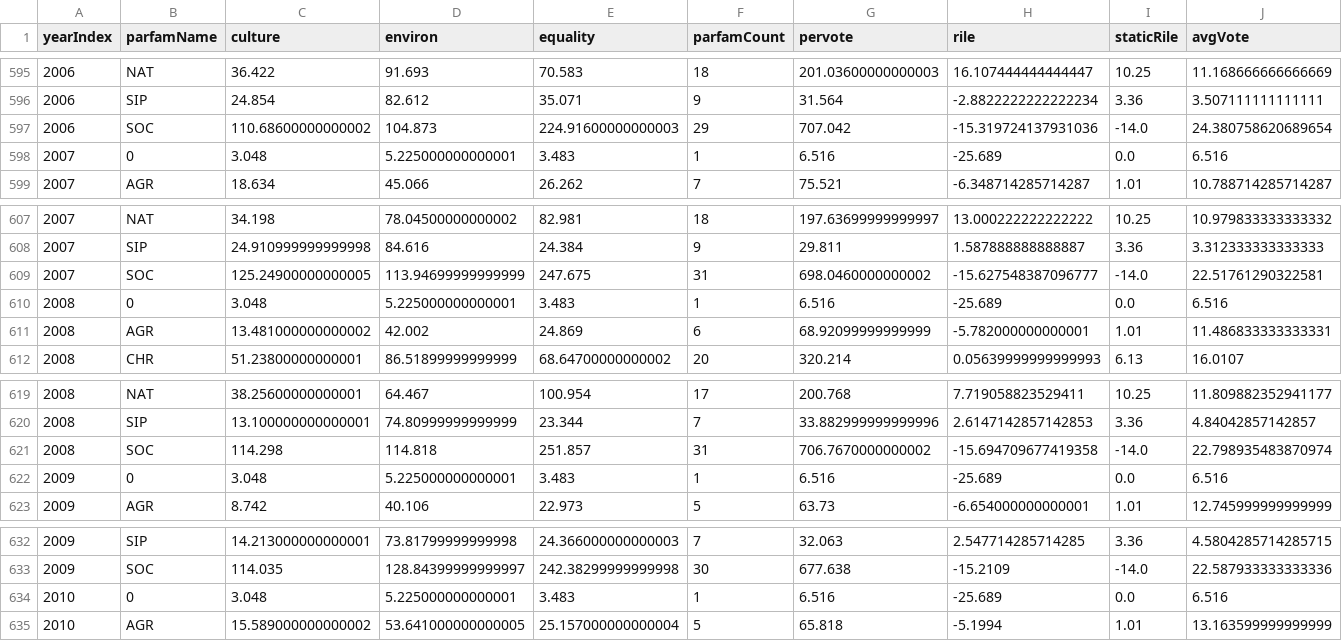
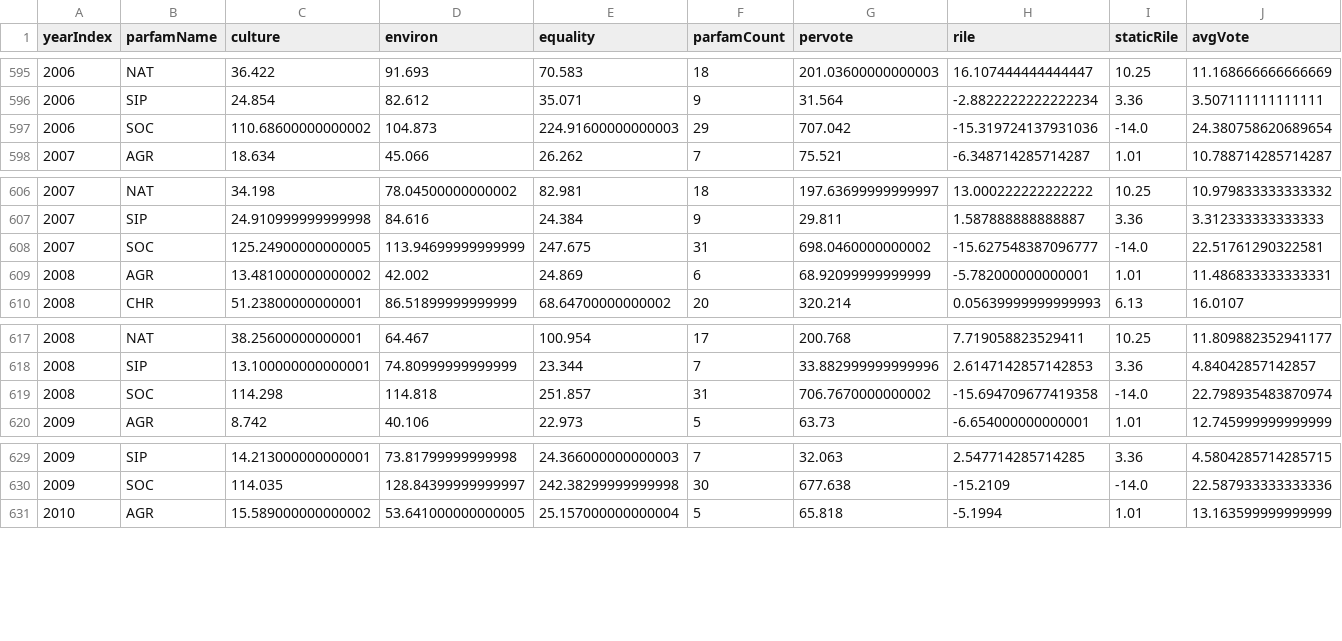
Before and after one commit to laurarago/ManifestoProject, a CSV file: workshop2-manifesto-rebeccaFolder/finalData/grouped-data.csv, drawn as a sheet; only a part is shown, gaps mark what is left out; the diff names each change by its address in the sheet, - before the commit and + after, or states it on an @@ line.

Commit message:
colour changes (basic color brewer), added 1985 data, added white bg text box

```diff
--- a/workshop2-manifesto-rebeccaFolder/finalData/grouped-data.csv
+++ b/workshop2-manifesto-rebeccaFolder/finalData/grouped-data.csv
-row 598: 2007 | 0 | 3.048 | 5.225000000000001 | 3.483 | 1 | 6.516 | -25.689 | 0.0 | 6.516
-row 610: 2008 | 0 | 3.048 | 5.225000000000001 | 3.483 | 1 | 6.516 | -25.689 | 0.0 | 6.516
-row 622: 2009 | 0 | 3.048 | 5.225000000000001 | 3.483 | 1 | 6.516 | -25.689 | 0.0 | 6.516
-row 634: 2010 | 0 | 3.048 | 5.225000000000001 | 3.483 | 1 | 6.516 | -25.689 | 0.0 | 6.516
```
Also changed, not shown: 7 other files.
